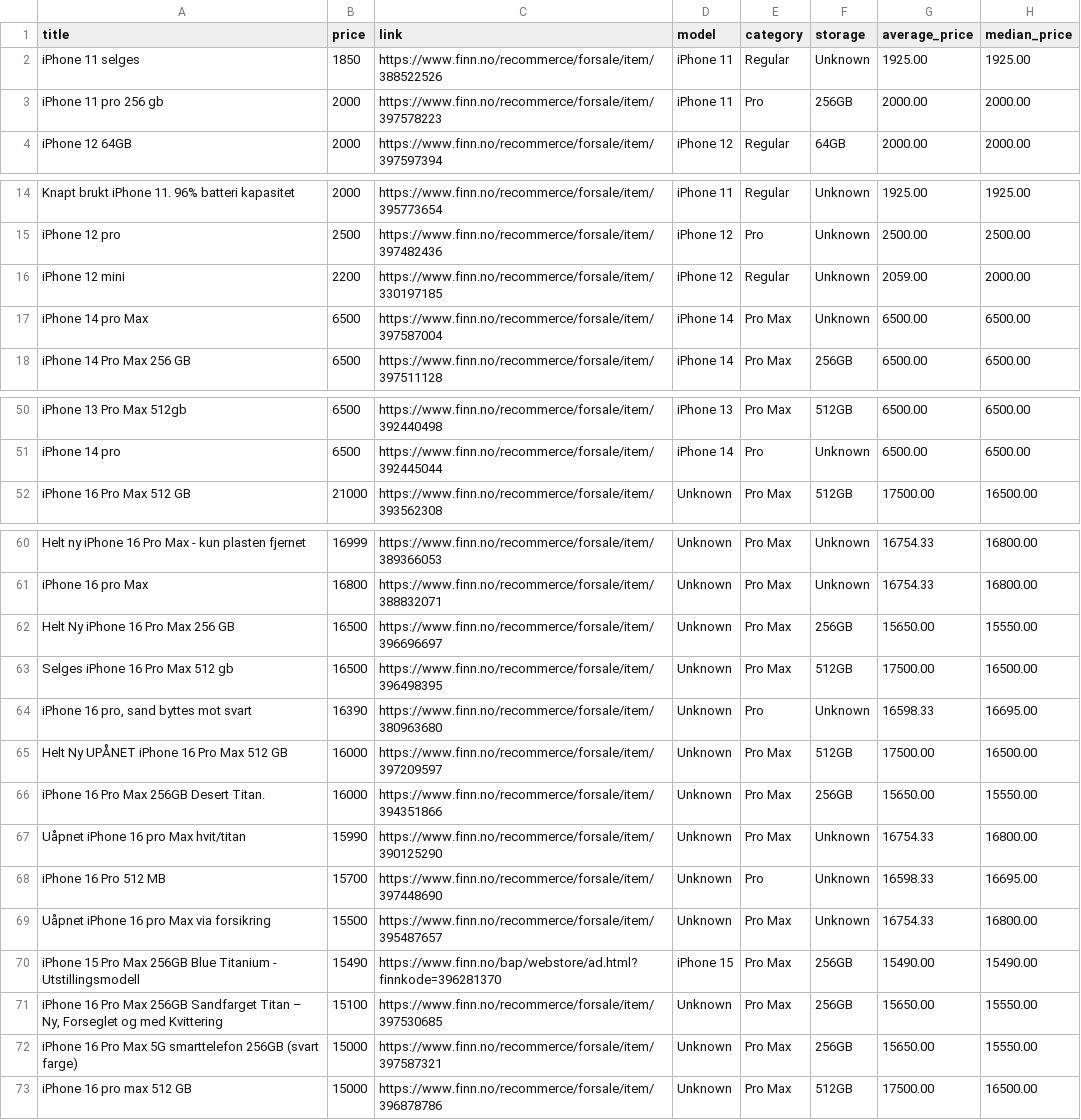
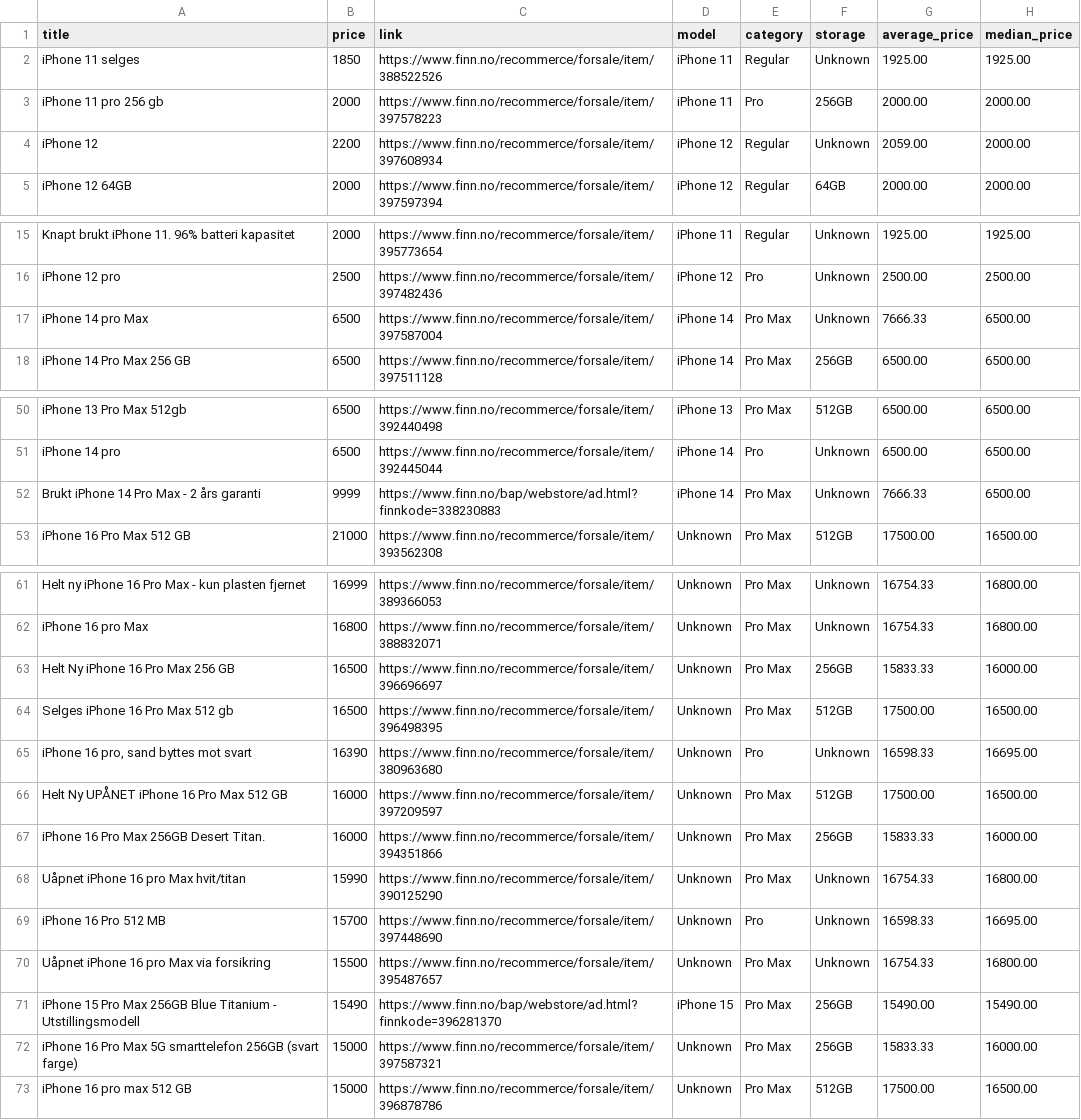
Before and after one commit to JibbelJabbel/Scrap, a CSV file: iphone.csv, drawn as a sheet; only a part is shown, gaps mark what is left out; the diff covers the shown part only.

```diff
--- a/iphone.csv
+++ b/iphone.csv
@@ -3,2 +3,3 @@ iPhone 11 selges,1850,https://www.finn.no/recommerce/forsale/item/388522526,iPho
 iPhone 11 pro 256 gb,2000,https://www.finn.no/recommerce/forsale/item/397578223,iPhone 11,Pro,256GB,2000.00,2000.00
+iPhone 12,2200,https://www.finn.no/recommerce/forsale/item/397608934,iPhone 12,Regular,Unknown,2059.00,2000.00
 iPhone 12 64GB,2000,https://www.finn.no/recommerce/forsale/item/397597394,iPhone 12,Regular,64GB,2000.00,2000.00
@@ -15,4 +16,3 @@ Knapt brukt iPhone 11. 96% batteri kapasitet,2000,https://www.finn.no/recommerce
 iPhone 12 pro,2500,https://www.finn.no/recommerce/forsale/item/397482436,iPhone 12,Pro,Unknown,2500.00,2500.00
-iPhone 12 mini,2200,https://www.finn.no/recommerce/forsale/item/330197185,iPhone 12,Regular,Unknown,2059.00,2000.00
-iPhone 14 pro Max,6500,https://www.finn.no/recommerce/forsale/item/397587004,iPhone 14,Pro Max,Unknown,6500.00,6500.00
+iPhone 14 pro Max,6500,https://www.finn.no/recommerce/forsale/item/397587004,iPhone 14,Pro Max,Unknown,7666.33,6500.00
 iPhone 14 Pro Max 256 GB,6500,https://www.finn.no/recommerce/forsale/item/397511128,iPhone 14,Pro Max,256GB,6500.00,6500.00
@@ -51,2 +51,3 @@ iPhone 13 Pro Max 512gb,6500,https://www.finn.no/recommerce/forsale/item/3924404
 iPhone 14 pro,6500,https://www.finn.no/recommerce/forsale/item/392445044,iPhone 14,Pro,Unknown,6500.00,6500.00
+Brukt iPhone 14 Pro Max - 2 års garanti,9999,https://www.finn.no/bap/webstore/ad.html?finnkode=338230883,iPhone 14,Pro Max,Unknown,7666.33,6500.00
 iPhone 16 Pro Max 512 GB,21000,https://www.finn.no/recommerce/forsale/item/393562308,Unknown,Pro Max,512GB,17500.00,16500.00
@@ -61,3 +62,3 @@ Helt ny iPhone 16 Pro Max - kun plasten fjernet,16999,https://www.finn.no/recomm
 iPhone 16 pro Max,16800,https://www.finn.no/recommerce/forsale/item/388832071,Unknown,Pro Max,Unknown,16754.33,16800.00
-Helt Ny iPhone 16 Pro Max 256 GB,16500,https://www.finn.no/recommerce/forsale/item/396696697,Unknown,Pro Max,256GB,15650.00,15550.00
+Helt Ny iPhone 16 Pro Max 256 GB,16500,https://www.finn.no/recommerce/forsale/item/396696697,Unknown,Pro Max,256GB,15833.33,16000.00
 Selges iPhone 16 Pro Max 512 gb,16500,https://www.finn.no/recommerce/forsale/item/396498395,Unknown,Pro Max,512GB,17500.00,16500.00
@@ -65,3 +66,3 @@ Selges iPhone 16 Pro Max 512 gb,16500,https://www.finn.no/recommerce/forsale/ite
 Helt Ny UPÅNET iPhone 16 Pro Max 512 GB,16000,https://www.finn.no/recommerce/forsale/item/397209597,Unknown,Pro Max,512GB,17500.00,16500.00
-iPhone 16 Pro Max 256GB Desert Titan.,16000,https://www.finn.no/recommerce/forsale/item/394351866,Unknown,Pro Max,256GB,15650.00,15550.00
+iPhone 16 Pro Max 256GB Desert Titan.,16000,https://www.finn.no/recommerce/forsale/item/394351866,Unknown,Pro Max,256GB,15833.33,16000.00
 Uåpnet iPhone 16 pro Max hvit/titan,15990,https://www.finn.no/recommerce/forsale/item/390125290,Unknown,Pro Max,Unknown,16754.33,16800.00
@@ -70,4 +71,3 @@ Uåpnet iPhone 16 pro Max via forsikring,15500,https://www.finn.no/recommerce/fo
 iPhone 15 Pro Max 256GB Blue Titanium - Utstillingsmodell,15490,https://www.finn.no/bap/webstore/ad.html?finnkode=396281370,iPhone 15,Pro Max,256GB,15490.00,15490.00
-"iPhone 16 Pro Max 256GB Sandfarget Titan – Ny, Forseglet og med Kvittering",15100,https://www.finn.no/recommerce/forsale/item/397530685,Unknown,Pro Max,256GB,15650.00,15550.00
-iPhone 16 Pro Max 5G smarttelefon 256GB (svart farge),15000,https://www.finn.no/recommerce/forsale/item/397587321,Unknown,Pro Max,256GB,15650.00,15550.00
+iPhone 16 Pro Max 5G smarttelefon 256GB (svart farge),15000,https://www.finn.no/recommerce/forsale/item/397587321,Unknown,Pro Max,256GB,15833.33,16000.00
 iPhone 16 pro max 512 GB,15000,https://www.finn.no/recommerce/forsale/item/396878786,Unknown,Pro Max,512GB,17500.00,16500.00
```
Also changed, not shown: 1 edited cell elsewhere in this file.
